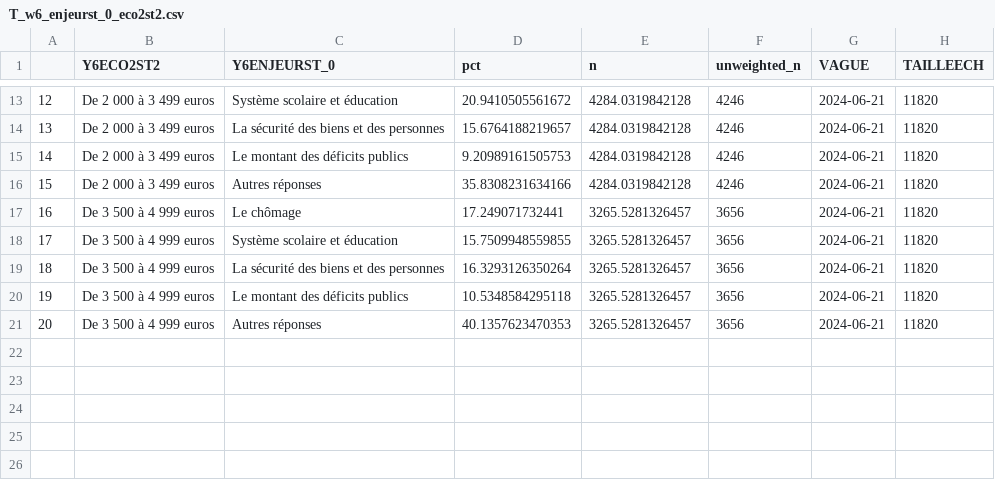
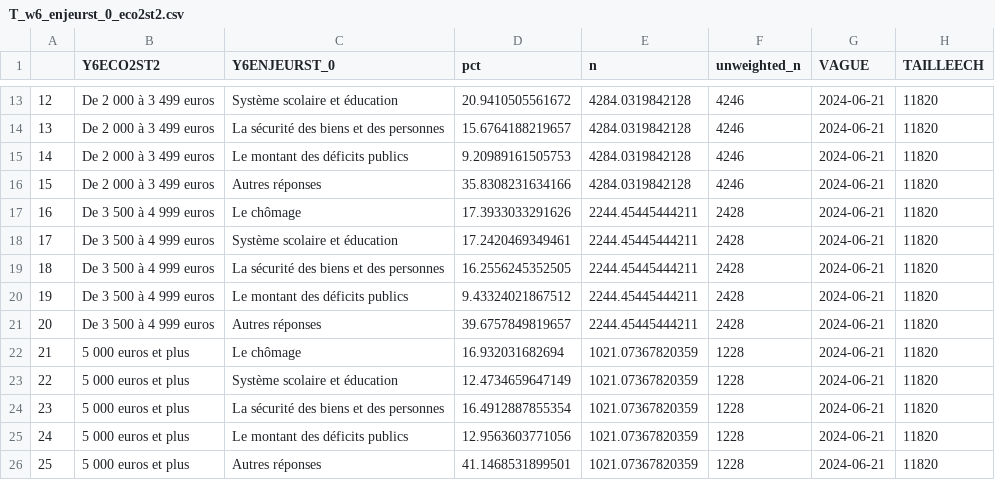
Before and after one commit to CEVIPOF/shiny_europe, a CSV file: data/T_w6_enjeurst_0_eco2st2.csv, drawn as a sheet; only a part is shown, gaps mark what is left out.

```diff
--- a/data/T_w6_enjeurst_0_eco2st2.csv
+++ b/data/T_w6_enjeurst_0_eco2st2.csv
@@ -16,6 +16,11 @@
 "15","De 2 000 à 3 499 euros","Autres réponses",35.8308231634166,4284.0319842128,4246,"2024-06-21",11820
-"16","De 3 500 à 4 999 euros","Le chômage",17.249071732441,3265.5281326457,3656,"2024-06-21",11820
-"17","De 3 500 à 4 999 euros","Système scolaire et éducation",15.7509948559855,3265.5281326457,3656,"2024-06-21",11820
-"18","De 3 500 à 4 999 euros","La sécurité des biens et des personnes",16.3293126350264,3265.5281326457,3656,"2024-06-21",11820
-"19","De 3 500 à 4 999 euros","Le montant des déficits publics",10.5348584295118,3265.5281326457,3656,"2024-06-21",11820
-"20","De 3 500 à 4 999 euros","Autres réponses",40.1357623470353,3265.5281326457,3656,"2024-06-21",11820
+"16","De 3 500 à 4 999 euros","Le chômage",17.3933033291626,2244.45445444211,2428,"2024-06-21",11820
+"17","De 3 500 à 4 999 euros","Système scolaire et éducation",17.2420469349461,2244.45445444211,2428,"2024-06-21",11820
+"18","De 3 500 à 4 999 euros","La sécurité des biens et des personnes",16.2556245352505,2244.45445444211,2428,"2024-06-21",11820
+"19","De 3 500 à 4 999 euros","Le montant des déficits publics",9.43324021867512,2244.45445444211,2428,"2024-06-21",11820
+"20","De 3 500 à 4 999 euros","Autres réponses",39.6757849819657,2244.45445444211,2428,"2024-06-21",11820
+"21","5 000 euros et plus","Le chômage",16.932031682694,1021.07367820359,1228,"2024-06-21",11820
+"22","5 000 euros et plus","Système scolaire et éducation",12.4734659647149,1021.07367820359,1228,"2024-06-21",11820
+"23","5 000 euros et plus","La sécurité des biens et des personnes",16.4912887855354,1021.07367820359,1228,"2024-06-21",11820
+"24","5 000 euros et plus","Le montant des déficits publics",12.9563603771056,1021.07367820359,1228,"2024-06-21",11820
+"25","5 000 euros et plus","Autres réponses",41.1468531899501,1021.07367820359,1228,"2024-06-21",11820
```
Also changed, not shown: data/T_w6_parteu24st_eco2st2.csv, data/T_w7_partl24bst_eco2st2.csv, 31 other files.
